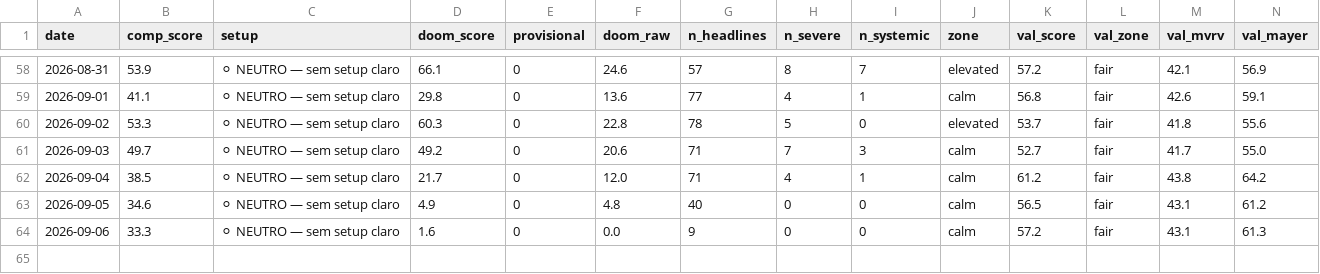
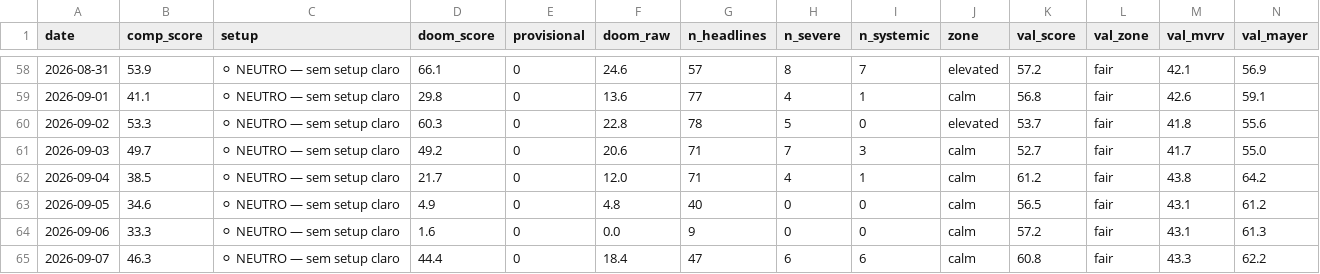
Before and after one commit to joaosilva14447-hub/orderflow-system, a CSV file: daily_signals/history/doom_index.csv, drawn as a sheet; only a part is shown, gaps mark what is left out; rows hold the shown columns only; the diff names each change by its address in the sheet, - before the commit and + after, or states it on an @@ line.

```diff
--- a/daily_signals/history/doom_index.csv
+++ b/daily_signals/history/doom_index.csv
+row 65: 2026-09-07 | 46.3 | ⚪ NEUTRO — sem setup claro | 44.4 | 0 | 18.4 | 47 | 6 | 6 | calm | 60.8 | fair | 43.3 | 62.2
```
Also changed, not shown: 1 other file.
